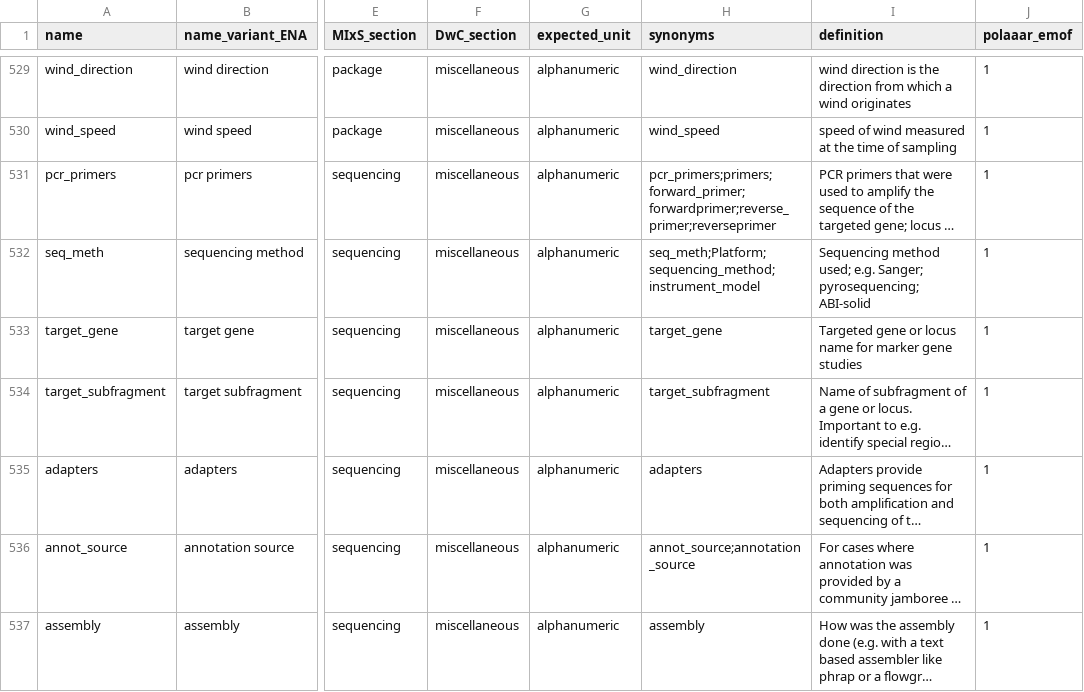
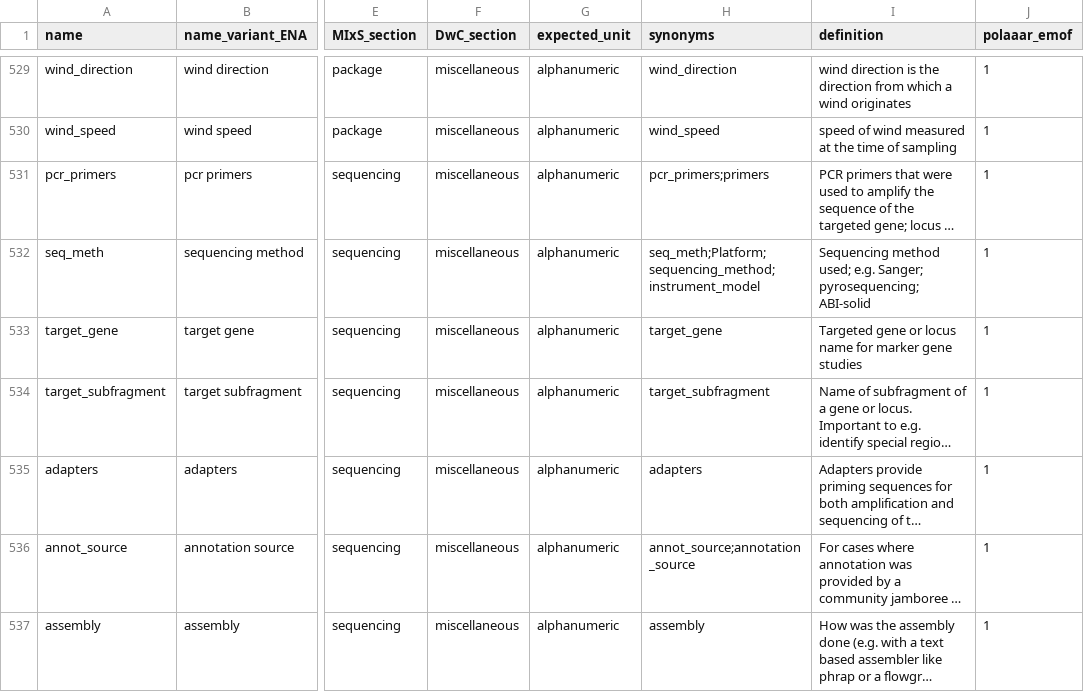
Before and after one commit to biodiversity-aq/PolaRRtools, a CSV file: Data/TermsLibrary_v3.csv, drawn as a sheet; only a part is shown, gaps mark what is left out; long unchanged cells end in …; the diff covers the shown part only; the diff names each change by its address in the sheet, - before the commit and + after, or states it on an @@ line.

```diff
--- a/Data/TermsLibrary_v3.csv
+++ b/Data/TermsLibrary_v3.csv
-H531 (synonyms): pcr_primers;primers;forward_primer;forwardprimer;reverse_primer;reverseprimer
+H531 (synonyms): pcr_primers;primers
```
Also changed, not shown: 10 edited cells elsewhere in this file, 13 other files.
